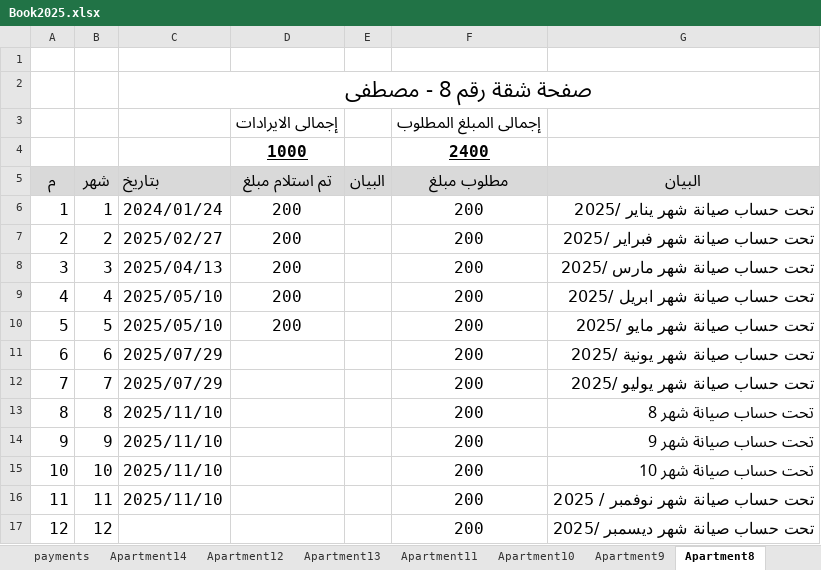
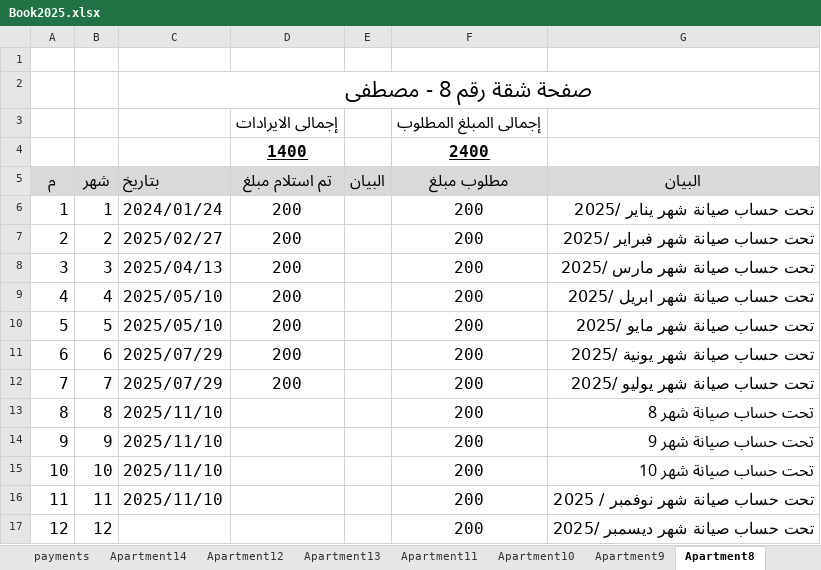
Before and after one commit to wmaa64/syana2024, an Excel workbook: Book2025.xlsx, sheet Apartment8, drawn as a sheet; values as stored, in another font and other column widths than the file's, no borders; the diff names each change by its address in the sheet, - before the commit and + after, or states it on an @@ line.

```diff
--- a/Book2025.xlsx (sheet Apartment8)
+++ b/Book2025.xlsx (sheet Apartment8)
-D4 (تم استلام مبلغ): 1000
+D4 (تم استلام مبلغ): 1400
-D11:D12 (تم استلام مبلغ): (empty)
+D11:D12 (تم استلام مبلغ): 200
```
Also changed, not shown: sheet balance, sheet incomes, sheet outcomes, sheet payments, sheet Monthly_payments, charts or pictures.
